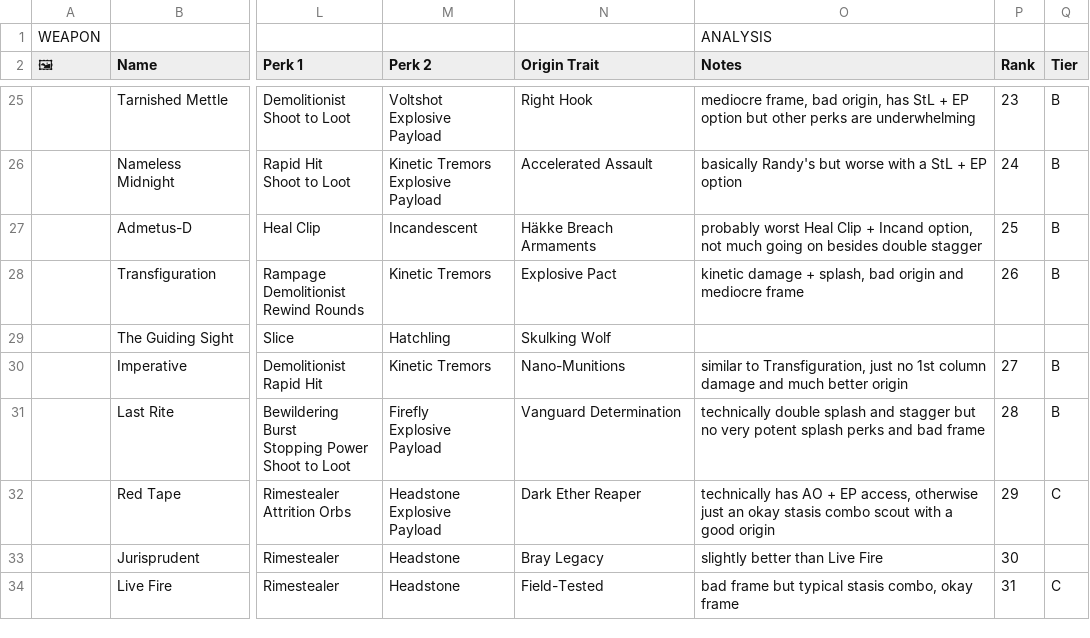
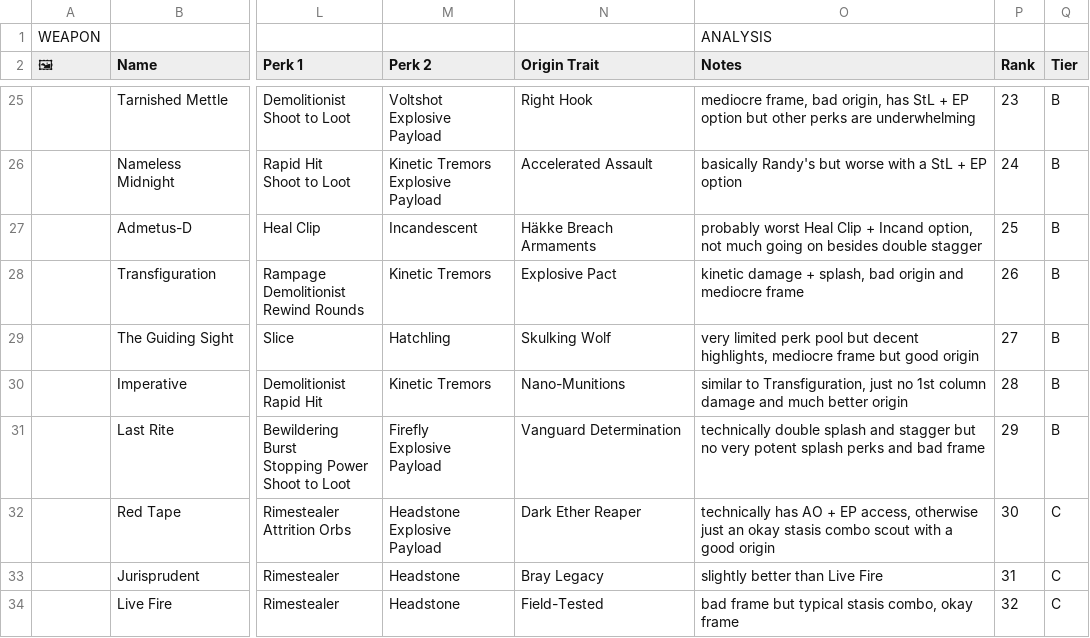
Before and after one commit to JxPv2/Destiny2, a CSV file: dim_wishlists/spreadsheets_to_dim_wishlists_scripts/workbooks_downloaded/aegis_endgame_scouts.csv, drawn as a sheet; only a part is shown, gaps mark what is left out; the diff covers the shown part only; the diff names each change by its address in the sheet, - before the commit and + after, or states it on an @@ line.

```diff
--- a/dim_wishlists/spreadsheets_to_dim_wishlists_scripts/workbooks_downloaded/aegis_endgame_scouts.csv
+++ b/dim_wishlists/spreadsheets_to_dim_wishlists_scripts/workbooks_downloaded/aegis_endgame_scouts.csv
-O29 (Notes): (empty)
+O29 (Notes): very limited perk pool but decent highlights, mediocre frame but good origin
-P29 (Rank): (empty)
+P29 (Rank): 27
-Q29 (Tier): (empty)
+Q29 (Tier): B
-P30 (Rank): 27
+P30 (Rank): 28
-P31 (Rank): 28
+P31 (Rank): 29
-P32 (Rank): 29
+P32 (Rank): 30
-P33 (Rank): 30
+P33 (Rank): 31
-Q33 (Tier): (empty)
+Q33 (Tier): C
-P34 (Rank): 31
+P34 (Rank): 32
```
Also changed, not shown: 2 added rows, 2 removed rows and 14 edited cells elsewhere in this file, dim_wishlists/spreadsheets_to_dim_wishlists_scripts/workbooks_downloaded/aegis_endgame_autos.csv, dim_wishlists/spreadsheets_to_dim_wishlists_scripts/workbooks_downloaded/aegis_endgame_glaives.csv, 31 other files.
